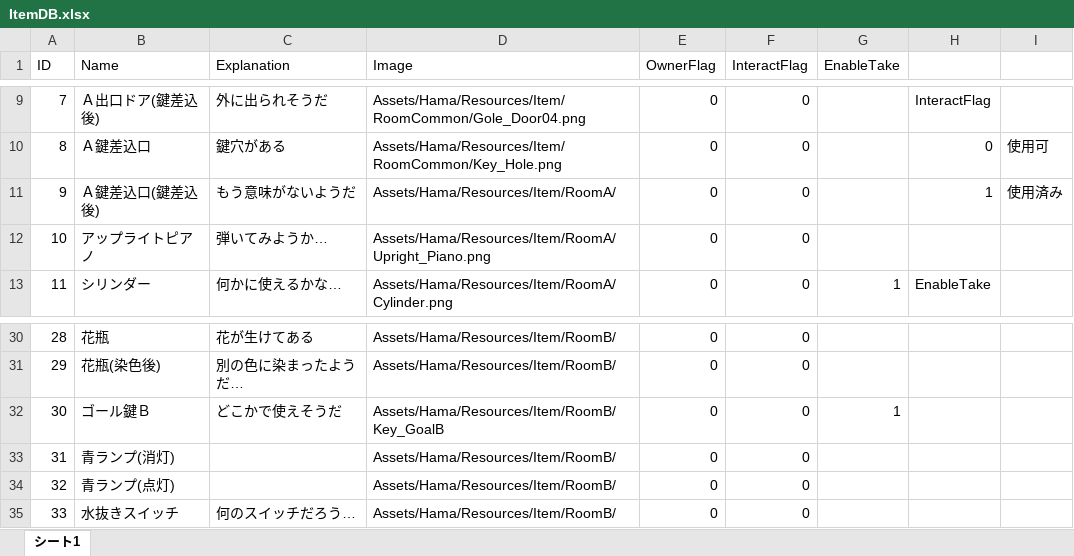
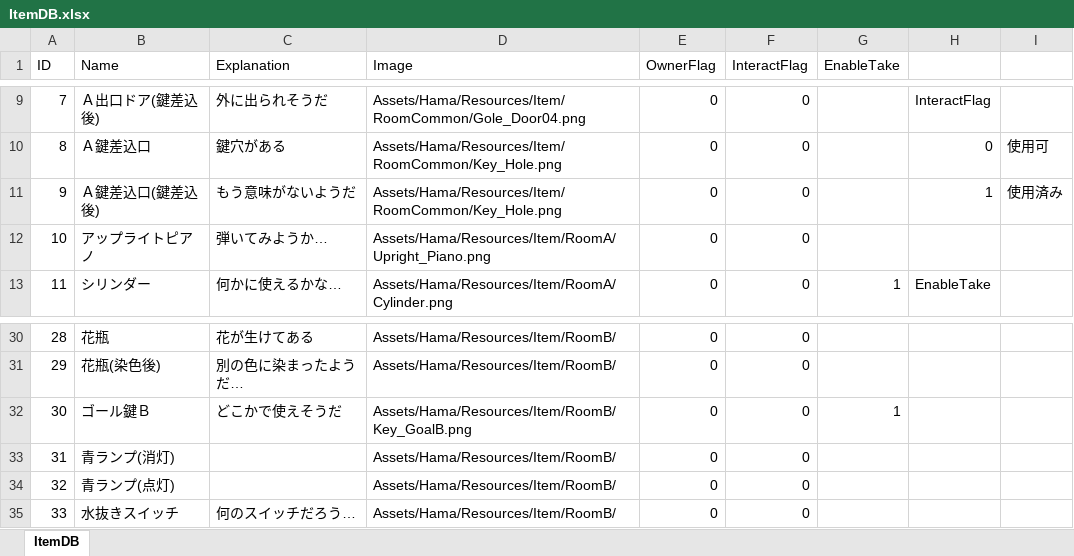
Before and after one commit to RiseManagement/30_Seconds2020334f1, an Excel workbook: Assets/Hama/Item/ItemDB.xlsx, sheet ItemDB, drawn as a sheet; only a part is shown, gaps mark what is left out; values as stored, in another font and other column widths than the file's, no borders; the diff names each change by its address in the sheet, - before the commit and + after, or states it on an @@ line.

```diff
--- a/Assets/Hama/Item/ItemDB.xlsx (sheet ItemDB)
+++ b/Assets/Hama/Item/ItemDB.xlsx (sheet ItemDB)
-sheet tab: シート1
+sheet tab: ItemDB
-D11 (Image): Assets/Hama/Resources/Item/RoomA/
+D11 (Image): Assets/Hama/Resources/Item/RoomCommon/Key_Hole.png
-D32 (Image): Assets/Hama/Resources/Item/RoomB/Key_GoalB
+D32 (Image): Assets/Hama/Resources/Item/RoomB/Key_GoalB.png
```
Also changed, not shown: 15 other files.
